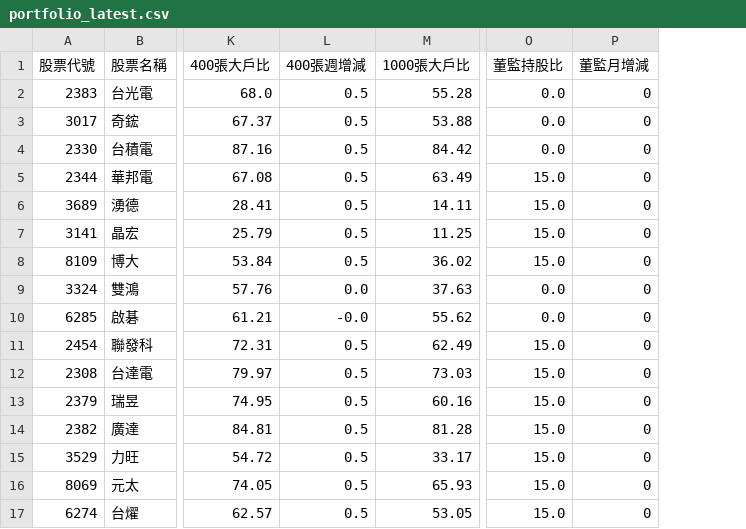
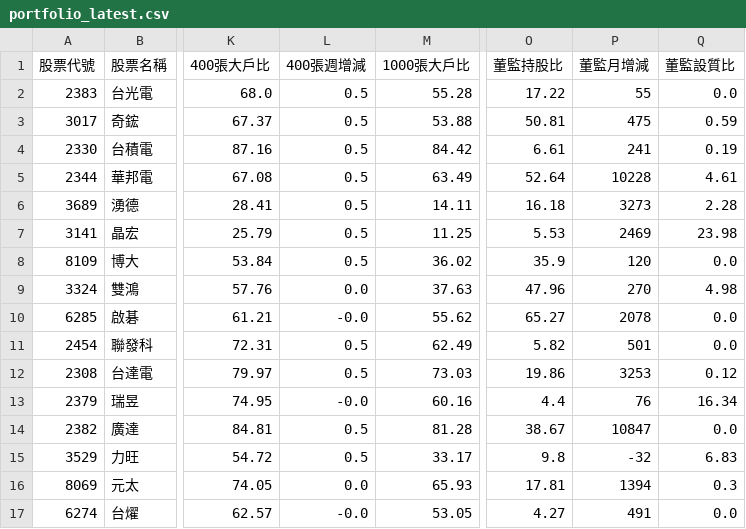
Before and after one commit to johngerlee-tech/aistock, a CSV file: dist/portfolio_latest.csv, drawn as a sheet; only a part is shown, gaps mark what is left out; the diff names each change by its address in the sheet, - before the commit and + after, or states it on an @@ line.

Commit message:
fix: integrate official MOPS insider holdings, pledge ratio and monthly diff for all 16 portfolio stocks

```diff
--- a/dist/portfolio_latest.csv
+++ b/dist/portfolio_latest.csv
+column Q (董監設質比), rows 2-17: 0.0 | 0.59 | 0.19 | 4.61 | 2.28 | 23.98 | 0.0 | 4.98 | 0.0 | 0.0 | 0.12 | 16.34 | 0.0 | 6.83 | 0.3 | 0.0
-O2 (董監持股比): 0.0
+O2 (董監持股比): 17.22
-P2 (董監月增減): 0
+P2 (董監月增減): 55
-O3 (董監持股比): 0.0
+O3 (董監持股比): 50.81
-P3 (董監月增減): 0
+P3 (董監月增減): 475
-O4 (董監持股比): 0.0
+O4 (董監持股比): 6.61
-P4 (董監月增減): 0
+P4 (董監月增減): 241
-O5 (董監持股比): 15.0
+O5 (董監持股比): 52.64
-P5 (董監月增減): 0
+P5 (董監月增減): 10228
-O6 (董監持股比): 15.0
+O6 (董監持股比): 16.18
-P6 (董監月增減): 0
+P6 (董監月增減): 3273
-O7 (董監持股比): 15.0
+O7 (董監持股比): 5.53
-P7 (董監月增減): 0
+P7 (董監月增減): 2469
-O8 (董監持股比): 15.0
+O8 (董監持股比): 35.9
-P8 (董監月增減): 0
+P8 (董監月增減): 120
-O9 (董監持股比): 0.0
+O9 (董監持股比): 47.96
-P9 (董監月增減): 0
+P9 (董監月增減): 270
-O10 (董監持股比): 0.0
+O10 (董監持股比): 65.27
-P10 (董監月增減): 0
+P10 (董監月增減): 2078
-O11 (董監持股比): 15.0
+O11 (董監持股比): 5.82
-P11 (董監月增減): 0
+P11 (董監月增減): 501
-O12 (董監持股比): 15.0
+O12 (董監持股比): 19.86
-P12 (董監月增減): 0
+P12 (董監月增減): 3253
-L13 (400張週增減): 0.5
+L13 (400張週增減): -0.0
-O13 (董監持股比): 15.0
+O13 (董監持股比): 4.4
-P13 (董監月增減): 0
+P13 (董監月增減): 76
-O14 (董監持股比): 15.0
+O14 (董監持股比): 38.67
-P14 (董監月增減): 0
+P14 (董監月增減): 10847
-O15 (董監持股比): 15.0
+O15 (董監持股比): 9.8
-P15 (董監月增減): 0
+P15 (董監月增減): -32
-L16 (400張週增減): 0.5
+L16 (400張週增減): 0.0
-O16 (董監持股比): 15.0
+O16 (董監持股比): 17.81
-P16 (董監月增減): 0
+P16 (董監月增減): 1394
-L17 (400張週增減): 0.5
+L17 (400張週增減): -0.0
-O17 (董監持股比): 15.0
+O17 (董監持股比): 4.27
-P17 (董監月增減): 0
+P17 (董監月增減): 491
```
Also changed, not shown: portfolio_latest.csv, 6 other files.
